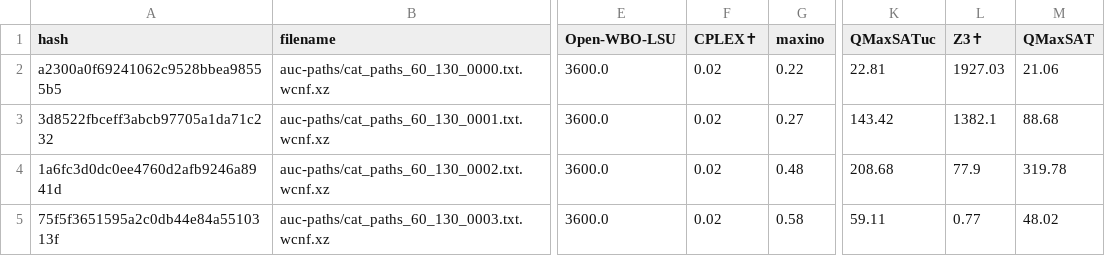
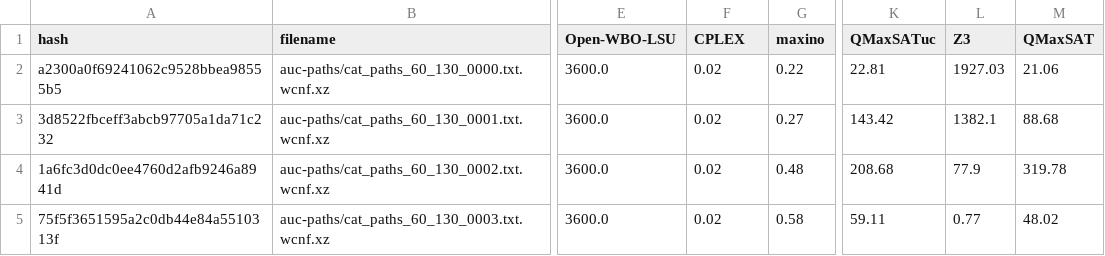
Before and after one commit to maxsat-evaluations/data, a CSV file: results/wcnf_2017-complete-weighted.csv, drawn as a sheet; only a part is shown, gaps mark what is left out; the diff names each change by its address in the sheet, - before the commit and + after, or states it on an @@ line.

```diff
--- a/results/wcnf_2017-complete-weighted.csv
+++ b/results/wcnf_2017-complete-weighted.csv
-F1: CPLEX✝
+F1: CPLEX
-L1: Z3✝
+L1: Z3
```
Also changed, not shown: results/wcnf_2017-complete-unweighted.csv, 7 other files.
